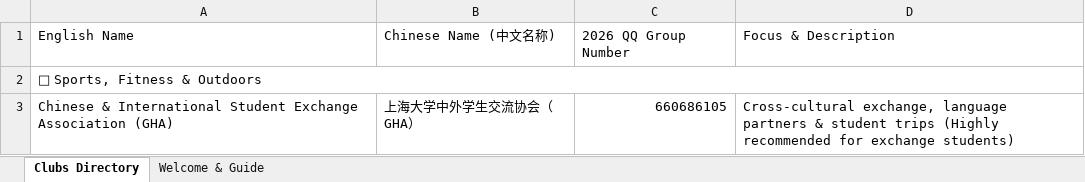
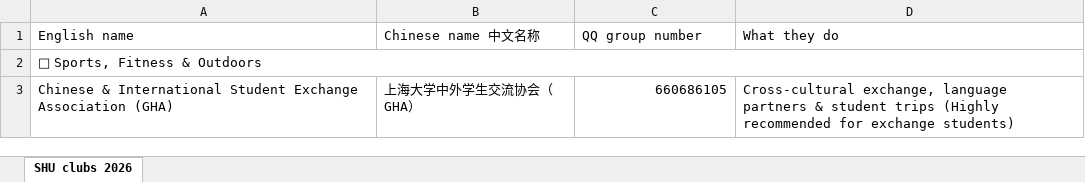
Before and after one commit to aneysait/guide-baoshan, an Excel workbook: docs/shu-clubs-2026.xlsx, sheet SHU clubs 2026, drawn as a sheet; only a part is shown; values as stored, in another font and other column widths than the file's, no cell formats; charts and pictures and conditional formats not drawn; removed rows and columns are numbered as before the commit, all else as after; the diff names each change by its address in the sheet, - before the commit and + after, or states it on an @@ line.

```diff
--- a/docs/shu-clubs-2026.xlsx (sheet SHU clubs 2026)
+++ b/docs/shu-clubs-2026.xlsx (sheet SHU clubs 2026)
-sheet tab: Clubs Directory
+sheet tab: SHU clubs 2026
-sheet tab: Welcome & Guide
-row 1: English Name | Chinese Name (中文名称) | 2026 QQ Group Number | Focus & Description
+row 1: English name | Chinese name 中文名称 | QQ group number | What they do
```
Also changed, not shown: cell formats, charts or pictures, 4 other files.
